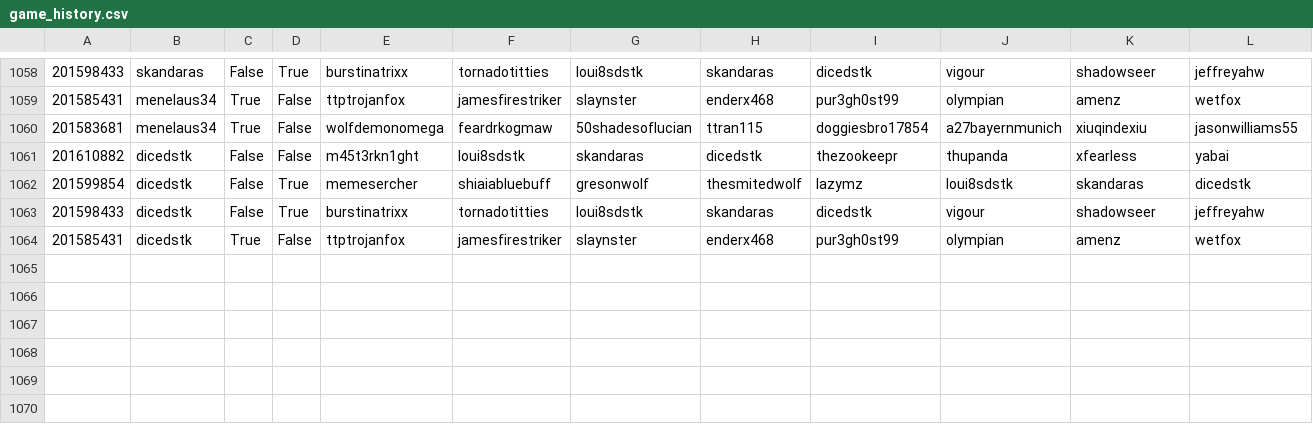
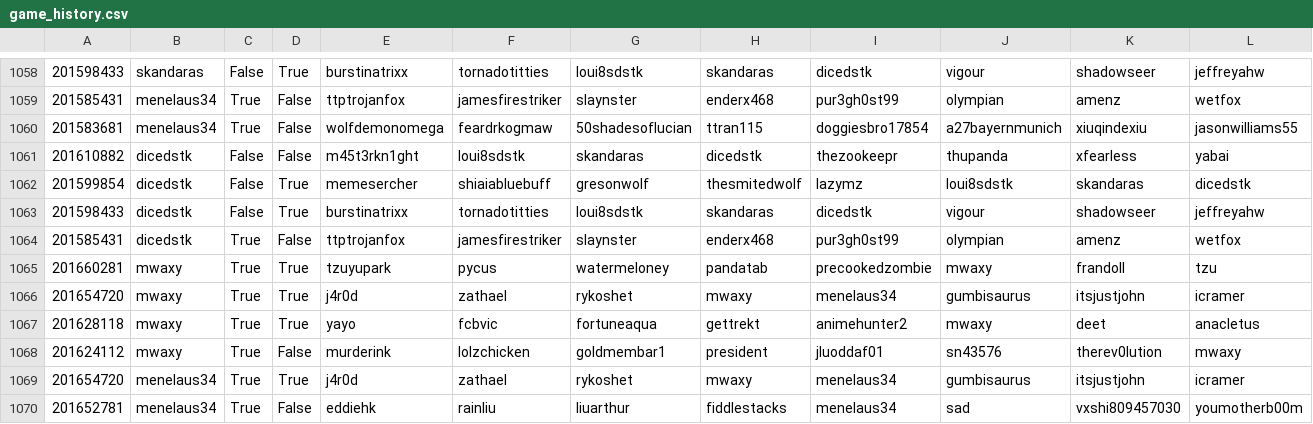
Before and after one commit to DMavec/git_test, a CSV file: data/game_history.csv, drawn as a sheet; only a part is shown, gaps mark what is left out; rows hold the shown columns only; the diff names each change by its address in the sheet, - before the commit and + after, or states it on an @@ line.

Commit message:
Data update

```diff
--- a/data/game_history.csv
+++ b/data/game_history.csv
+row 1065: 201660281 | mwaxy | True | True | tzuyupark | pycus | watermeloney | pandatab | precookedzombie | mwaxy | frandoll | tzu
+row 1066: 201654720 | mwaxy | True | True | j4r0d | zathael | rykoshet | mwaxy | menelaus34 | gumbisaurus | itsjustjohn | icramer
+row 1067: 201628118 | mwaxy | True | True | yayo | fcbvic | fortuneaqua | gettrekt | animehunter2 | mwaxy | deet | anacletus
+row 1068: 201624112 | mwaxy | True | False | murderink | lolzchicken | goldmembar1 | president | jluoddaf01 | sn43576 | therev0lution | mwaxy
+row 1069: 201654720 | menelaus34 | True | True | j4r0d | zathael | rykoshet | mwaxy | menelaus34 | gumbisaurus | itsjustjohn | icramer
+row 1070: 201652781 | menelaus34 | True | False | eddiehk | rainliu | liuarthur | fiddlestacks | menelaus34 | sad | vxshi809457030 | youmotherb00m
```
Also changed, not shown: data/load_log.csv, data/summary-number.csv, 2 other files.
